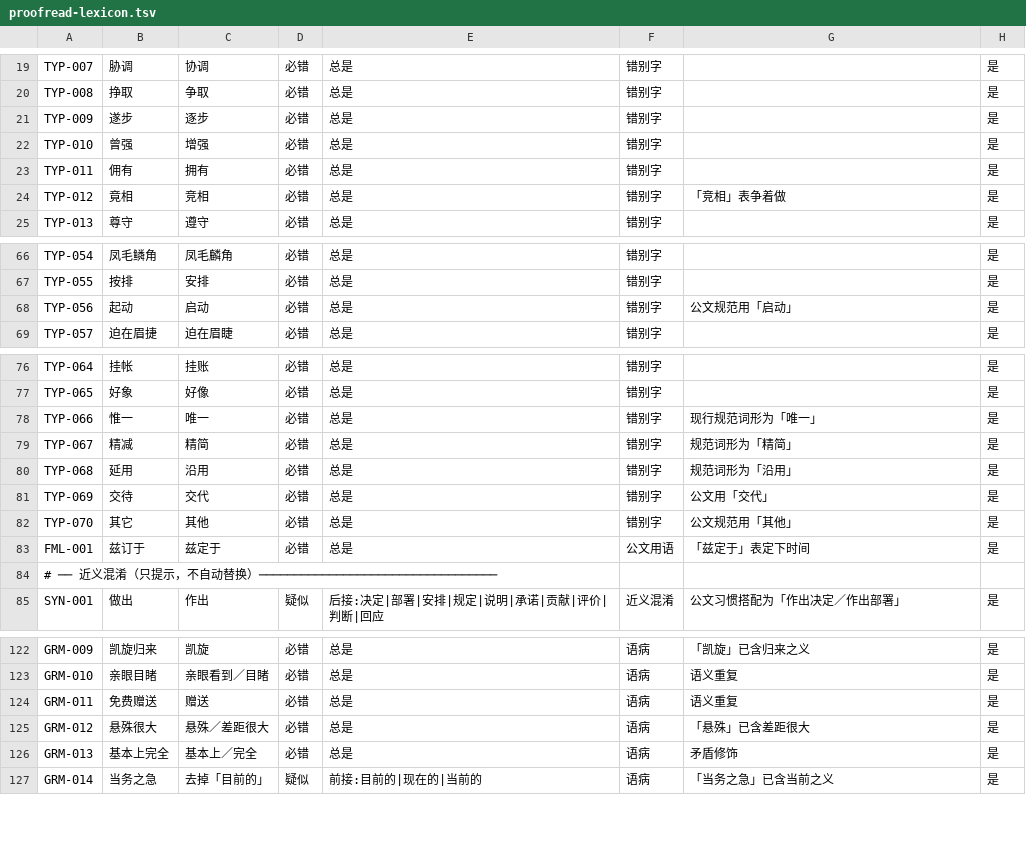
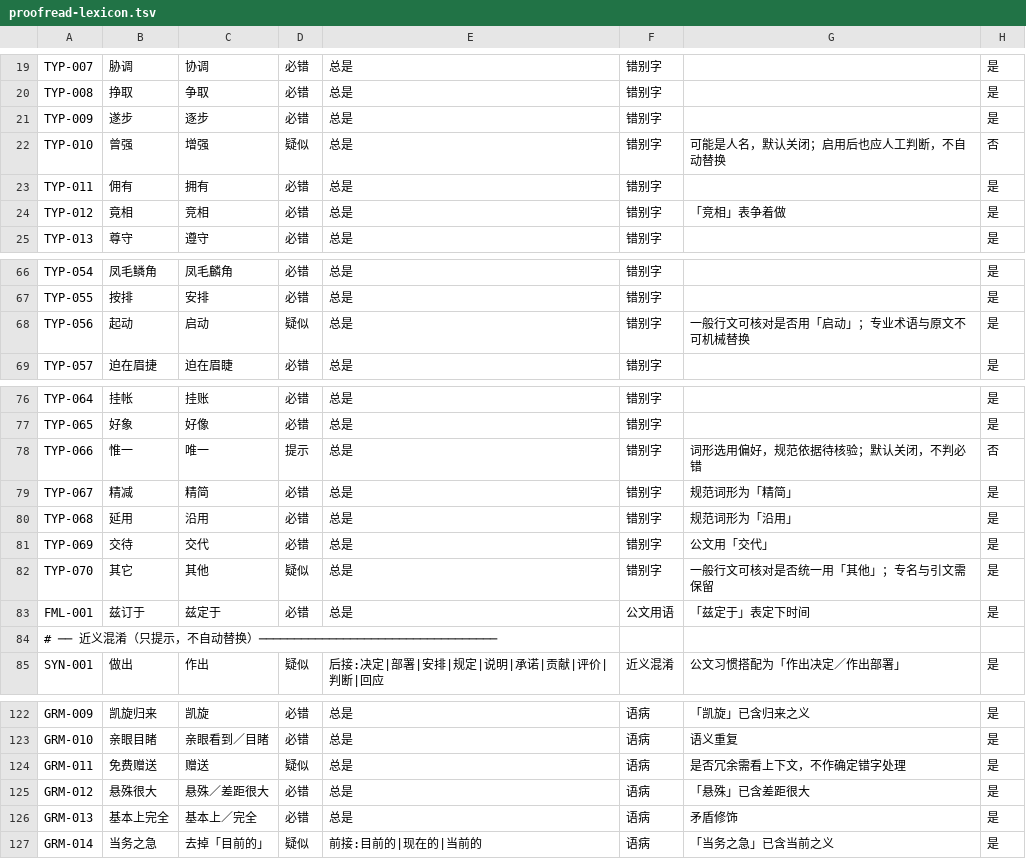
Before and after one commit to billowsand/gongwen, a TSV file: proofread-lexicon.tsv, drawn as a sheet; only a part is shown, gaps mark what is left out.

```diff
--- a/proofread-lexicon.tsv
+++ b/proofread-lexicon.tsv
@@ -21,3 +21,3 @@ TYP-008	挣取	争取	必错	总是	错别字		是
 TYP-009	遂步	逐步	必错	总是	错别字		是
-TYP-010	曾强	增强	必错	总是	错别字		是
+TYP-010	曾强	增强	疑似	总是	错别字	可能是人名，默认关闭；启用后也应人工判断，不自动替换	否
 TYP-011	佣有	拥有	必错	总是	错别字		是
@@ -67,3 +67,3 @@ TYP-054	凤毛鳞角	凤毛麟角	必错	总是	错别字		是
 TYP-055	按排	安排	必错	总是	错别字		是
-TYP-056	起动	启动	必错	总是	错别字	公文规范用「启动」	是
+TYP-056	起动	启动	疑似	总是	错别字	一般行文可核对是否用「启动」；专业术语与原文不可机械替换	是
 TYP-057	迫在眉捷	迫在眉睫	必错	总是	错别字		是
@@ -77,3 +77,3 @@ TYP-064	挂帐	挂账	必错	总是	错别字		是
 TYP-065	好象	好像	必错	总是	错别字		是
-TYP-066	惟一	唯一	必错	总是	错别字	现行规范词形为「唯一」	是
+TYP-066	惟一	唯一	提示	总是	错别字	词形选用偏好，规范依据待核验；默认关闭，不判必错	否
 TYP-067	精减	精简	必错	总是	错别字	规范词形为「精简」	是
@@ -81,3 +81,3 @@ TYP-068	延用	沿用	必错	总是	错别字	规范词形为「沿用」	是
 TYP-069	交待	交代	必错	总是	错别字	公文用「交代」	是
-TYP-070	其它	其他	必错	总是	错别字	公文规范用「其他」	是
+TYP-070	其它	其他	疑似	总是	错别字	一般行文可核对是否统一用「其他」；专名与引文需保留	是
 FML-001	兹订于	兹定于	必错	总是	公文用语	「兹定于」表定下时间	是
@@ -123,3 +123,3 @@ GRM-009	凯旋归来	凯旋	必错	总是	语病	「凯旋」已含归来之义
 GRM-010	亲眼目睹	亲眼看到／目睹	必错	总是	语病	语义重复	是
-GRM-011	免费赠送	赠送	必错	总是	语病	语义重复	是
+GRM-011	免费赠送	赠送	疑似	总是	语病	是否冗余需看上下文，不作确定错字处理	是
 GRM-012	悬殊很大	悬殊／差距很大	必错	总是	语病	「悬殊」已含差距很大	是
```
Also changed, not shown: 20 other files.
